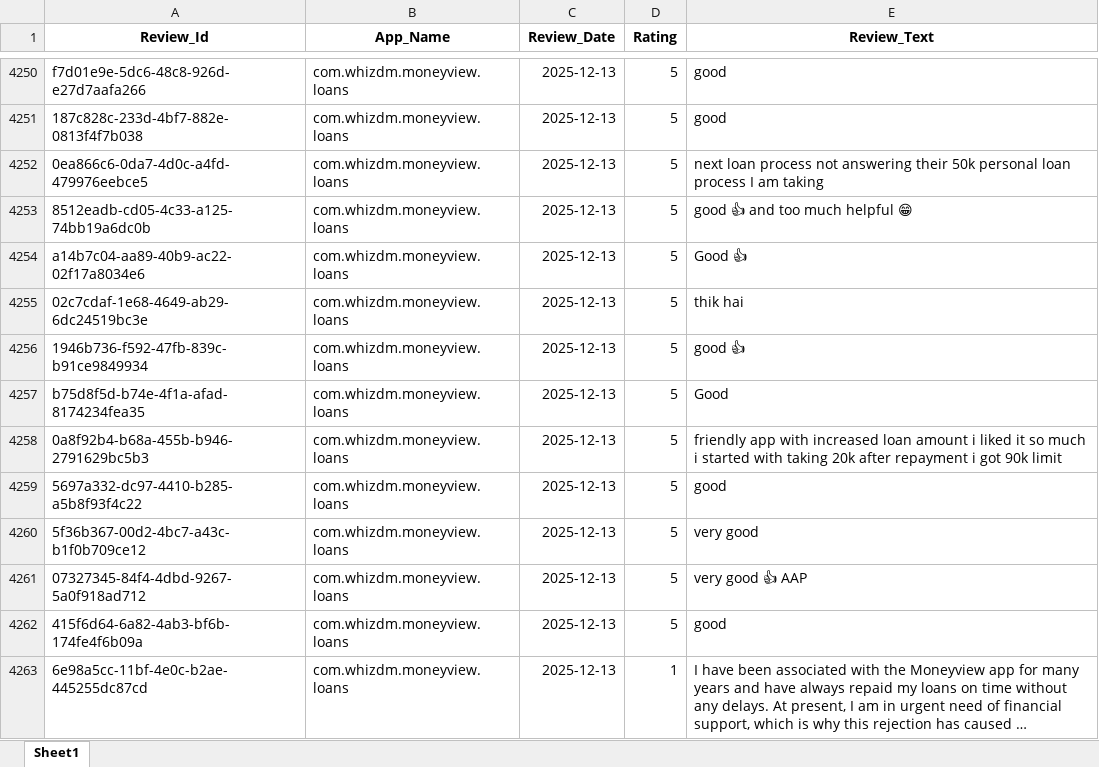
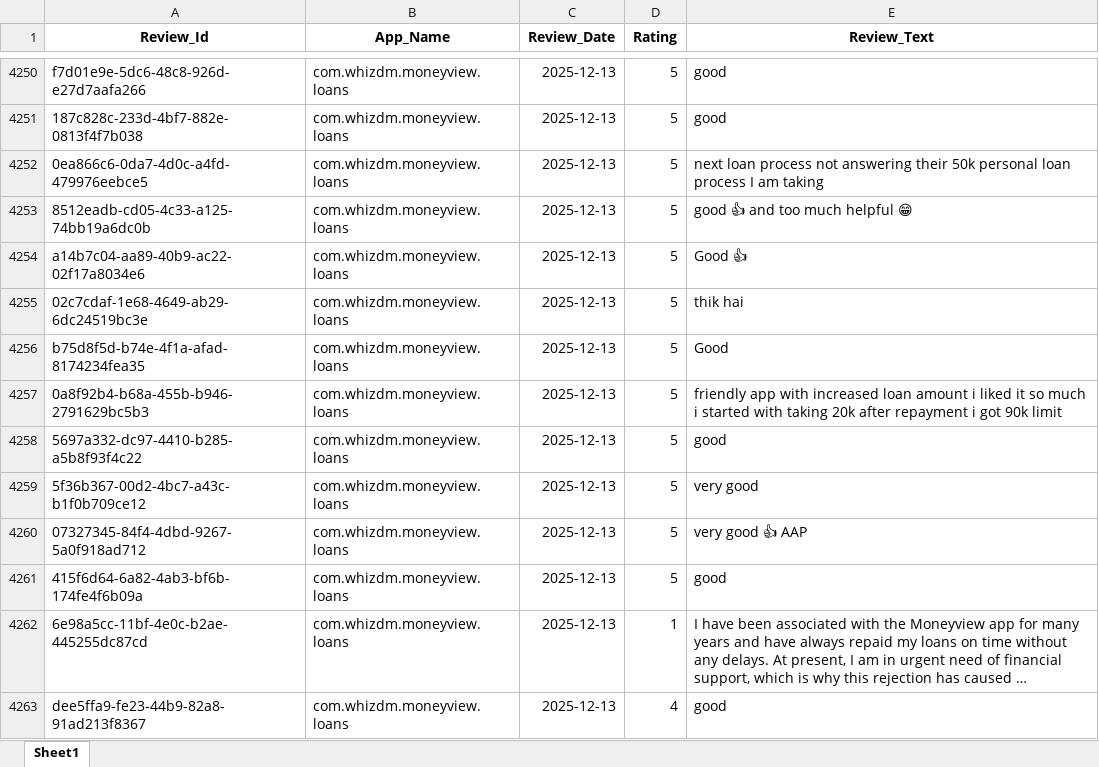
Before and after one commit to vidyasagarmane8/Github-vs-Pycharm, an Excel workbook: MoneyView_Dec25_Data.xlsx, sheet Sheet1, drawn as a sheet; only a part is shown, gaps mark what is left out; the shorter side is filled out with more unchanged rows; long unchanged cells end in …; values as stored, in another font and other column widths than the file's, no borders; the diff names each change by its address in the sheet, - before the commit and + after, or states it on an @@ line.

```diff
--- a/MoneyView_Dec25_Data.xlsx (sheet Sheet1)
+++ b/MoneyView_Dec25_Data.xlsx (sheet Sheet1)
-row 4256: 1946b736-f592-47fb-839c-b91ce9849934 | com.whizdm.moneyview.loans | 2025-12-13 | 5 | good 👍
```
